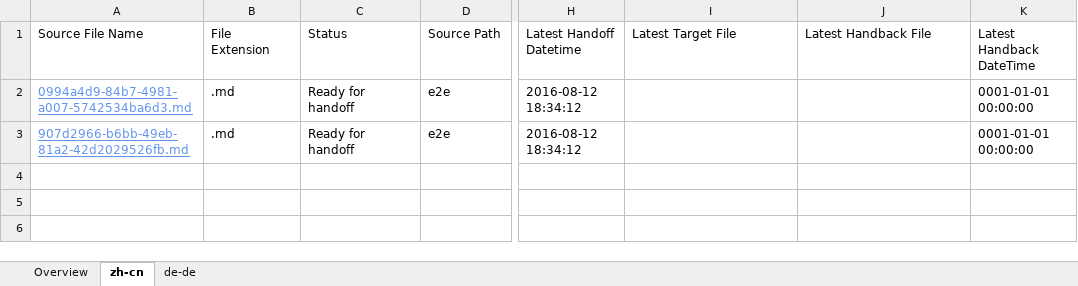
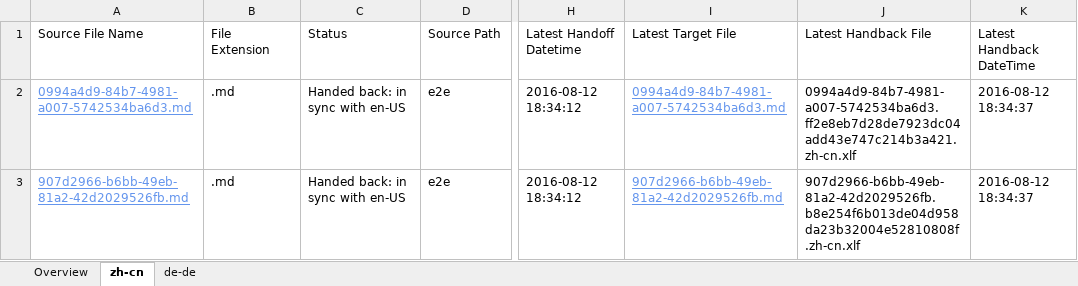
Before and after one commit to OpenLocalizationTestOrg/olhandback-e2e, an Excel workbook: ol-handback/OpenLocalizationTestOrg/oltest/ci/localization-status.xlsx, sheet zh-cn, drawn as a sheet; only a part is shown, gaps mark what is left out; values as stored, in another font and other column widths than the file's, no borders; table styles not drawn; the diff names each change by its address in the sheet, - before the commit and + after, or states it on an @@ line.

Commit message:
Generate Report for Handback

```diff
--- a/ol-handback/OpenLocalizationTestOrg/oltest/ci/localization-status.xlsx (sheet zh-cn)
+++ b/ol-handback/OpenLocalizationTestOrg/oltest/ci/localization-status.xlsx (sheet zh-cn)
-C2:C3 (Status): Ready for handoff
+C2:C3 (Status): Handed back: in sync with en-US
-I2 (Latest Target File): (empty)
+I2 (Latest Target File): 0994a4d9-84b7-4981-a007-5742534ba6d3.md
-J2 (Latest Handback File): (empty)
+J2 (Latest Handback File): 0994a4d9-84b7-4981-a007-5742534ba6d3.ff2e8eb7d28de7923dc04add43e747c214b3a421.zh-cn.xlf
-K2:K3 (Latest Handback DateTime): 0001-01-01 00:00:00
+K2:K3 (Latest Handback DateTime): 2016-08-12 18:34:37
-I3 (Latest Target File): (empty)
+I3 (Latest Target File): 907d2966-b6bb-49eb-81a2-42d2029526fb.md
-J3 (Latest Handback File): (empty)
+J3 (Latest Handback File): 907d2966-b6bb-49eb-81a2-42d2029526fb.b8e254f6b013de04d958da23b32004e52810808f.zh-cn.xlf
```
Also changed, not shown: sheet de-de, sheet Overview, 1 other file.
